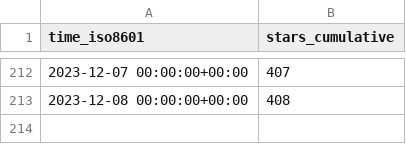
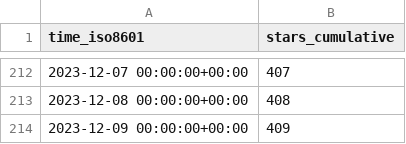
Before and after one commit to Unity-Technologies/ECS-Network-Racing-Sample, a CSV file: Unity-Technologies/ECS-Network-Racing-Sample/ghrs-data/stargazers.csv, drawn as a sheet; only a part is shown, gaps mark what is left out; the diff names each change by its address in the sheet, - before the commit and + after, or states it on an @@ line.

```diff
--- a/Unity-Technologies/ECS-Network-Racing-Sample/ghrs-data/stargazers.csv
+++ b/Unity-Technologies/ECS-Network-Racing-Sample/ghrs-data/stargazers.csv
+row 214: 2023-12-09 00:00:00+00:00 | 409
```
